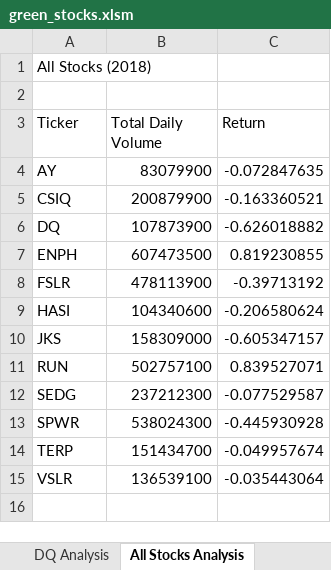
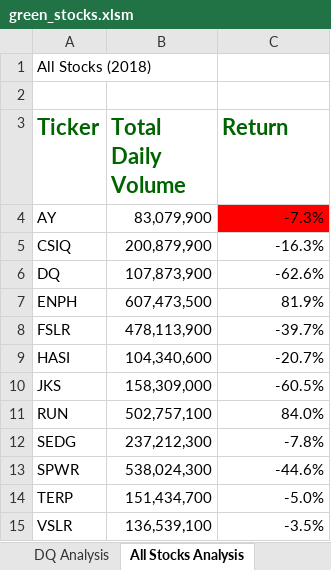
Before and after one commit to gonzalezbrittany/stock-analysis, an Excel workbook: green_stocks.xlsm, sheet All Stocks Analysis, drawn as a sheet; values as stored, in another font and other column widths than the file's, no borders; the diff names each change by its address in the sheet, - before the commit and + after, or states it on an @@ line.

Commit message:
sixth commit

```diff
--- a/green_stocks.xlsm (sheet All Stocks Analysis)
+++ b/green_stocks.xlsm (sheet All Stocks Analysis)
@@ A3:C3 bold: off → on, text colour: black → #006400, text size: larger @@
-B4 (Total Daily Volume): 83079900
+B4 (Total Daily Volume): 83,079,900
-C4 (Return): -0.072847635
+C4 (Return): -7.3%
-C4 fill: none
+C4 fill: #FF0000
-B5 (Total Daily Volume): 200879900
+B5 (Total Daily Volume): 200,879,900
-C5 (Return): -0.163360521
+C5 (Return): -16.3%
-B6 (Total Daily Volume): 107873900
+B6 (Total Daily Volume): 107,873,900
-C6 (Return): -0.626018882
+C6 (Return): -62.6%
-B7 (Total Daily Volume): 607473500
+B7 (Total Daily Volume): 607,473,500
-C7 (Return): 0.819230855
+C7 (Return): 81.9%
-B8 (Total Daily Volume): 478113900
+B8 (Total Daily Volume): 478,113,900
-C8 (Return): -0.39713192
+C8 (Return): -39.7%
-B9 (Total Daily Volume): 104340600
+B9 (Total Daily Volume): 104,340,600
-C9 (Return): -0.206580624
+C9 (Return): -20.7%
-B10 (Total Daily Volume): 158309000
+B10 (Total Daily Volume): 158,309,000
-C10 (Return): -0.605347157
+C10 (Return): -60.5%
-B11 (Total Daily Volume): 502757100
+B11 (Total Daily Volume): 502,757,100
-C11 (Return): 0.839527071
+C11 (Return): 84.0%
-B12 (Total Daily Volume): 237212300
+B12 (Total Daily Volume): 237,212,300
-C12 (Return): -0.077529587
+C12 (Return): -7.8%
-B13 (Total Daily Volume): 538024300
+B13 (Total Daily Volume): 538,024,300
-C13 (Return): -0.445930928
+C13 (Return): -44.6%
-B14 (Total Daily Volume): 151434700
+B14 (Total Daily Volume): 151,434,700
-C14 (Return): -0.049957674
+C14 (Return): -5.0%
-B15 (Total Daily Volume): 136539100
+B15 (Total Daily Volume): 136,539,100
-C15 (Return): -0.035443064
+C15 (Return): -3.5%
```
